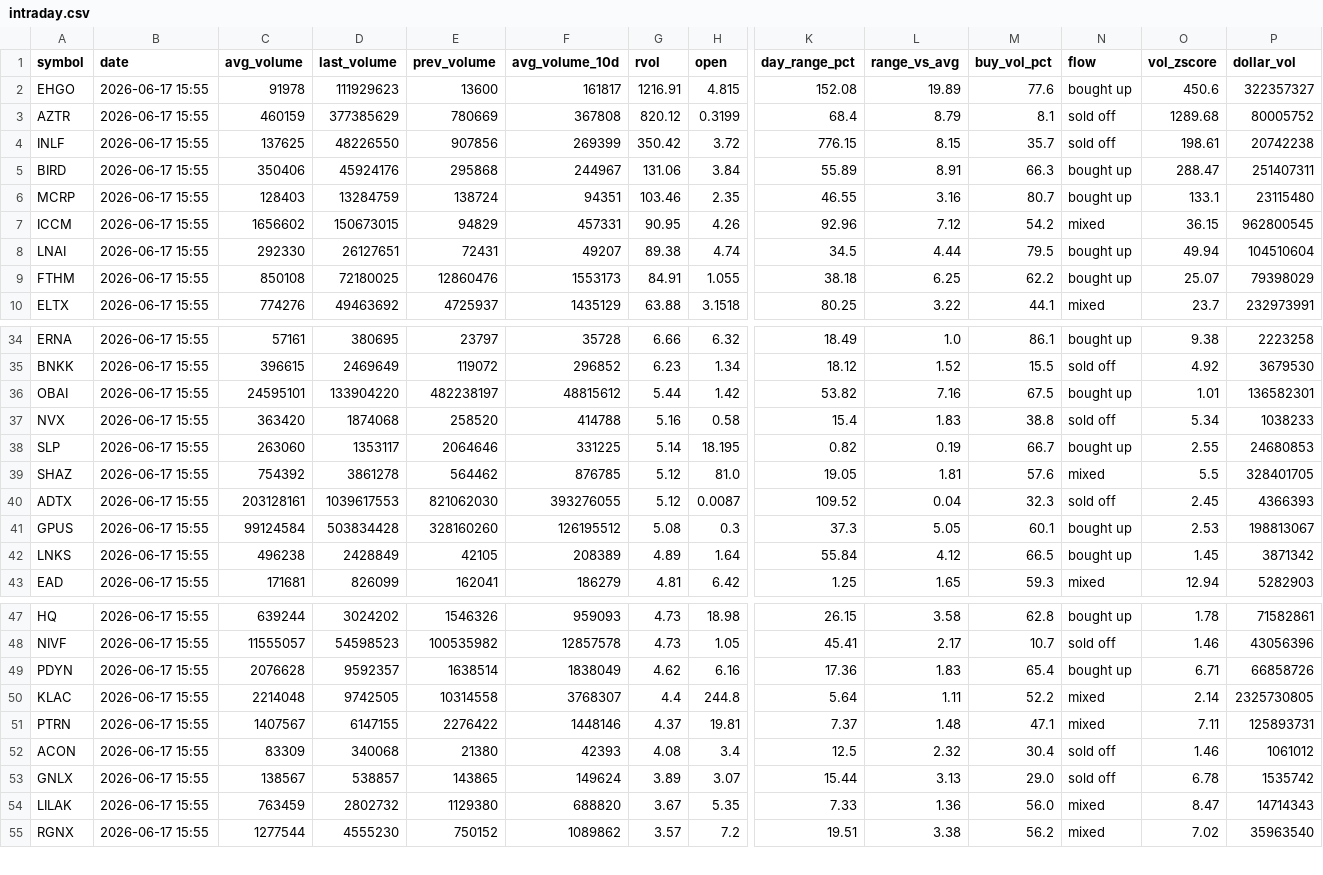
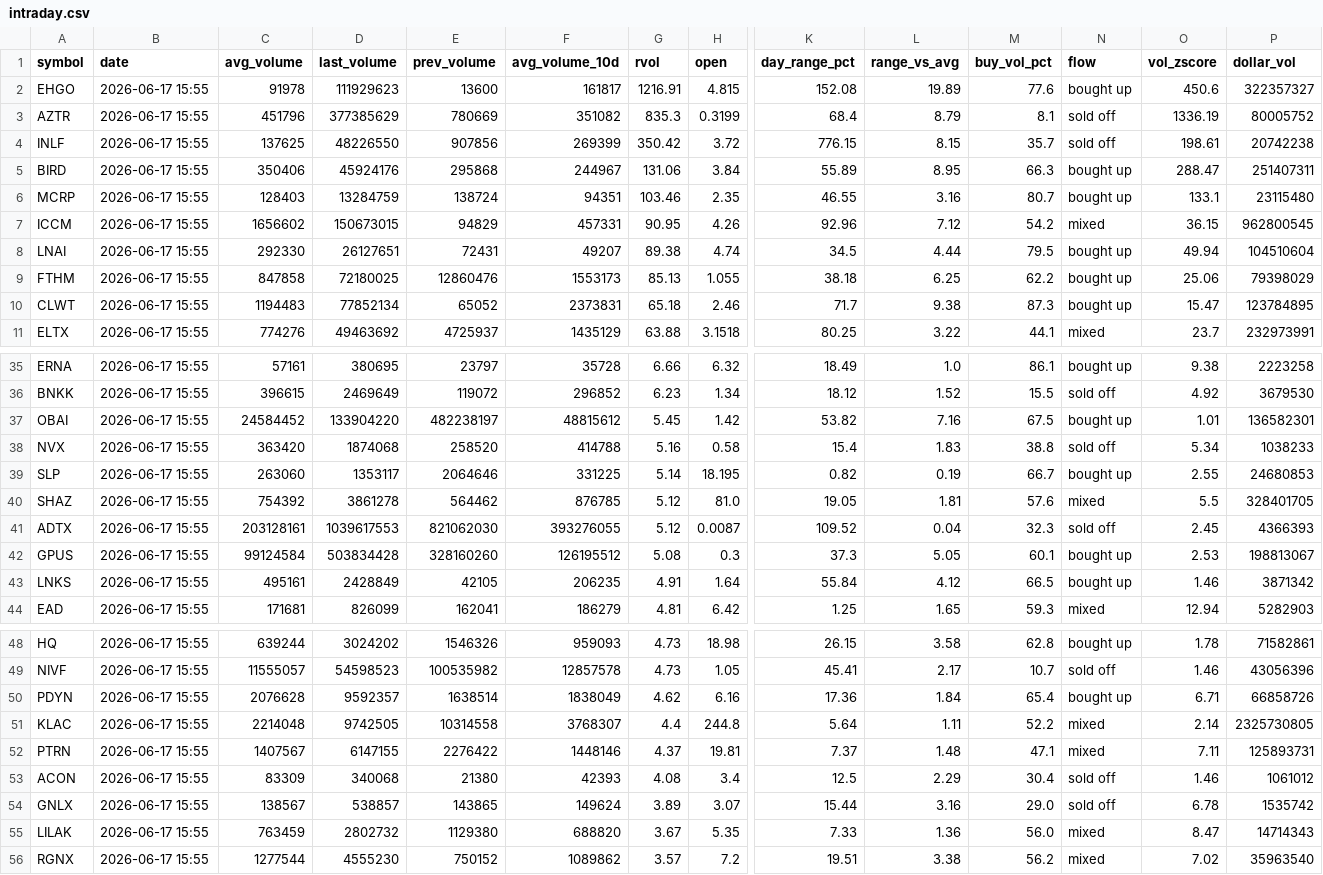
Before and after one commit to Alex-Matulay/volume-scanner, a CSV file: intraday.csv, drawn as a sheet; only a part is shown, gaps mark what is left out; addresses are those after the commit; rows hold the shown columns only; the diff names each change by its address in the sheet, - before the commit and + after, or states it on an @@ line.

```diff
--- a/intraday.csv
+++ b/intraday.csv
-C3 (avg_volume): 460159
+C3 (avg_volume): 451796
-F3 (avg_volume_10d): 367808
+F3 (avg_volume_10d): 351082
-G3 (rvol): 820.12
+G3 (rvol): 835.3
-O3 (vol_zscore): 1289.68
+O3 (vol_zscore): 1336.19
-L5 (range_vs_avg): 8.91
+L5 (range_vs_avg): 8.95
-C9 (avg_volume): 850108
+C9 (avg_volume): 847858
-G9 (rvol): 84.91
+G9 (rvol): 85.13
-O9 (vol_zscore): 25.07
+O9 (vol_zscore): 25.06
+row 10: CLWT | 2026-06-17 15:55 | 1194483 | 77852134 | 65052 | 2373831 | 65.18 | 2.46 | 71.7 | 9.38 | 87.3 | bought up | 15.47 | 123784895
-C37 (avg_volume): 24595101
+C37 (avg_volume): 24584452
-G37 (rvol): 5.44
+G37 (rvol): 5.45
-C43 (avg_volume): 496238
+C43 (avg_volume): 495161
-F43 (avg_volume_10d): 208389
+F43 (avg_volume_10d): 206235
-G43 (rvol): 4.89
+G43 (rvol): 4.91
-O43 (vol_zscore): 1.45
+O43 (vol_zscore): 1.46
-L50 (range_vs_avg): 1.83
+L50 (range_vs_avg): 1.84
-L53 (range_vs_avg): 2.32
+L53 (range_vs_avg): 2.29
-L54 (range_vs_avg): 3.13
+L54 (range_vs_avg): 3.16
```
Also changed, not shown: 2 other files.
